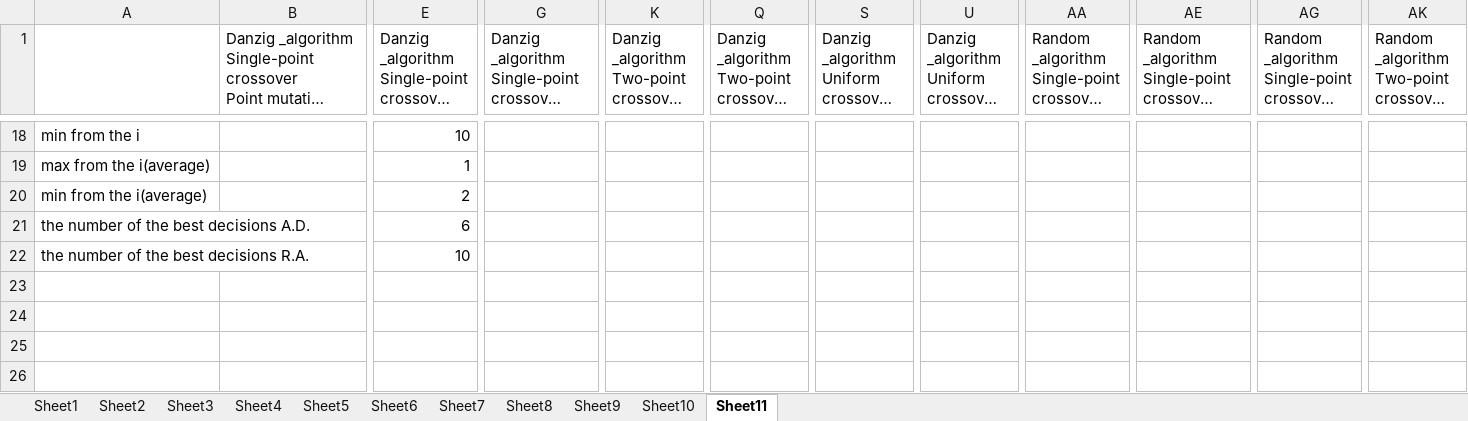
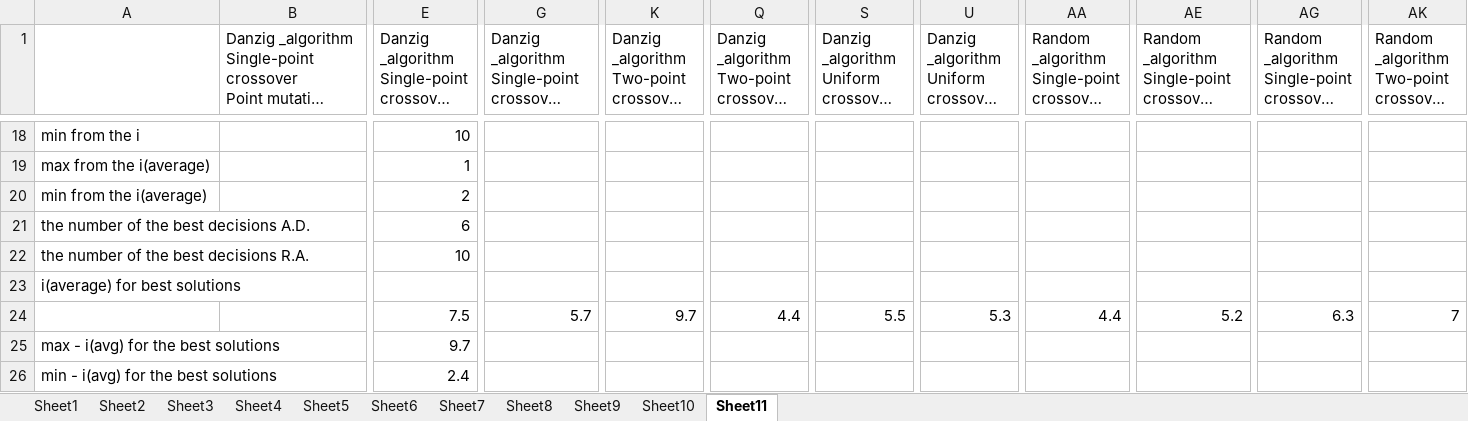
Before and after one commit to ElizJogar/Knapsack-Problems, an Excel workbook: strong_corr_4.xlsx, sheet Sheet11, drawn as a sheet; only a part is shown, gaps mark what is left out; long unchanged cells end in …; values as stored, in another font and other column widths than the file's, no borders; rows hold the shown columns only; the diff names each change by its address in the sheet, - before the commit and + after, or states it on an @@ line.

```diff
--- a/strong_corr_4.xlsx (sheet Sheet11)
+++ b/strong_corr_4.xlsx (sheet Sheet11)
+row 23: i(average) for best solutions
+row 24:  |  | 7.5 | 5.7 | 9.7 | 4.4 | 5.5 | 5.3 | 4.4 | 5.2 | 6.3 | 7
+row 25: max - i(avg) for the best solutions |  | 9.7
+row 26: min - i(avg) for the best solutions |  | 2.4
```
Also changed, not shown: strong_corr_3.xlsx, subtotals_0.xlsx, 21 other files.
